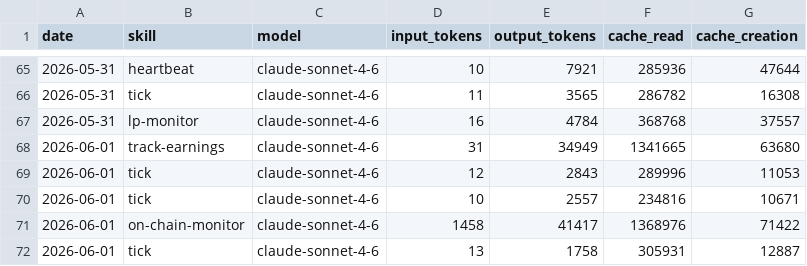
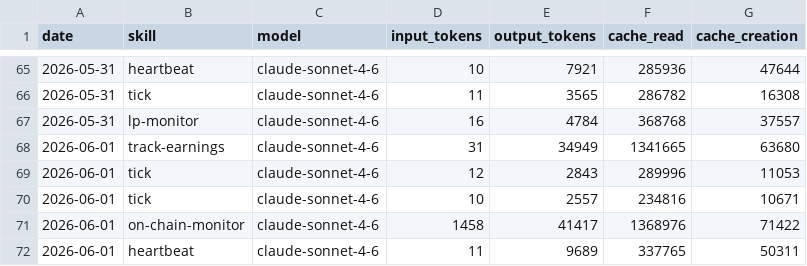
Before and after one commit to antfleet-ops/agent-autonomopoly, a CSV file: memory/token-usage.csv, drawn as a sheet; only a part is shown, gaps mark what is left out.

Commit message:
chore(heartbeat): auto-commit 2026-06-01

```diff
--- a/memory/token-usage.csv
+++ b/memory/token-usage.csv
@@ -71,2 +71,2 @@ date,skill,model,input_tokens,output_tokens,cache_read,cache_creation
 2026-06-01,on-chain-monitor,claude-sonnet-4-6,1458,41417,1368976,71422
-2026-06-01,tick,claude-sonnet-4-6,13,1758,305931,12887
+2026-06-01,heartbeat,claude-sonnet-4-6,11,9689,337765,50311
```
Also changed, not shown: 3 other files.
